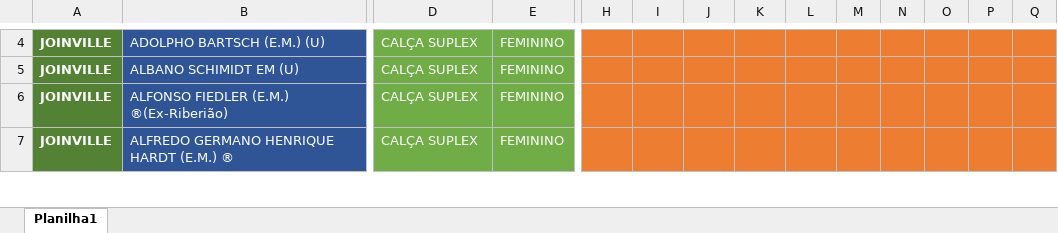
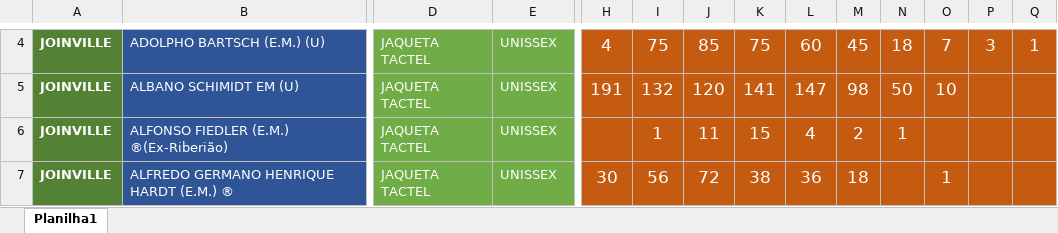
Before and after one commit to Alexandre1313/system_sys_back, an Excel workbook: core/utils/distgradeunificadaJOINVILLE.xlsx, sheet Planilha1, drawn as a sheet; only a part is shown, gaps mark what is left out; values as stored, in another font and other column widths than the file's, no borders; the diff covers the shown part only; the diff names each change by its address in the sheet, - before the commit and + after, or states it on an @@ line.

```diff
--- a/core/utils/distgradeunificadaJOINVILLE.xlsx (sheet Planilha1)
+++ b/core/utils/distgradeunificadaJOINVILLE.xlsx (sheet Planilha1)
-D4:D7: CALÇA SUPLEX
+D4:D7: JAQUETA TACTEL
-E4:E7: FEMININO
+E4:E7: UNISSEX
-H4:Q7 fill: #ED7D31
+H4:Q7 fill: #C55A11
-H4: (empty)
+H4: 4
-I4: (empty)
+I4: 75
-J4: (empty)
+J4: 85
-K4: (empty)
+K4: 75
-L4: (empty)
+L4: 60
-M4: (empty)
+M4: 45
-N4: (empty)
+N4: 18
-O4: (empty)
+O4: 7
-P4: (empty)
+P4: 3
-Q4: (empty)
+Q4: 1
-H5: (empty)
+H5: 191
-I5: (empty)
+I5: 132
-J5: (empty)
+J5: 120
-K5: (empty)
+K5: 141
-L5: (empty)
+L5: 147
-M5: (empty)
+M5: 98
-N5: (empty)
+N5: 50
-O5: (empty)
+O5: 10
-I6: (empty)
+I6: 1
-J6: (empty)
+J6: 11
-K6: (empty)
+K6: 15
-L6: (empty)
+L6: 4
-M6: (empty)
+M6: 2
-N6: (empty)
+N6: 1
-H7: (empty)
+H7: 30
-I7: (empty)
+I7: 56
-J7: (empty)
+J7: 72
-K7: (empty)
+K7: 38
-L7: (empty)
+L7: 36
-M7: (empty)
+M7: 18
-O7: (empty)
+O7: 1
```
Also changed, not shown: 1428 edited cells and cell formats elsewhere in this sheet, 1 other file.
